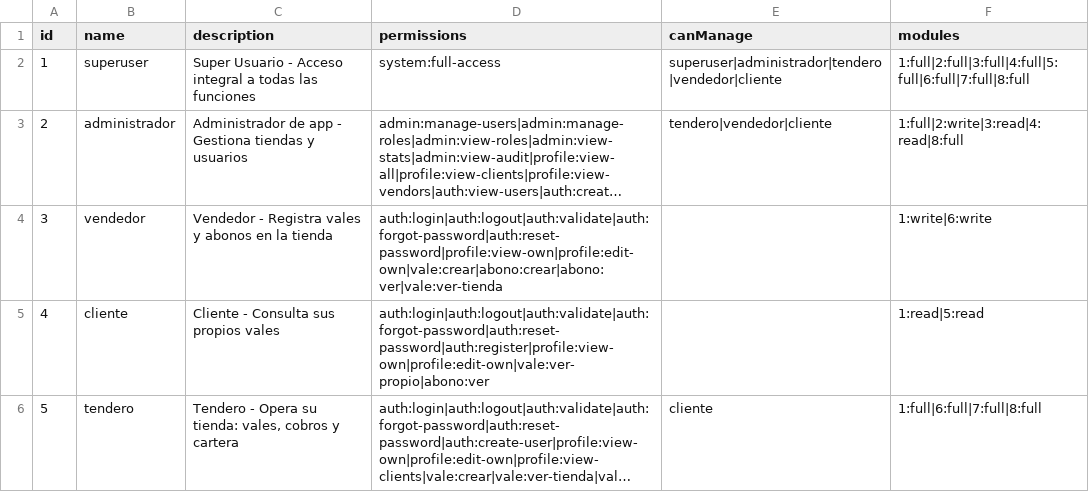
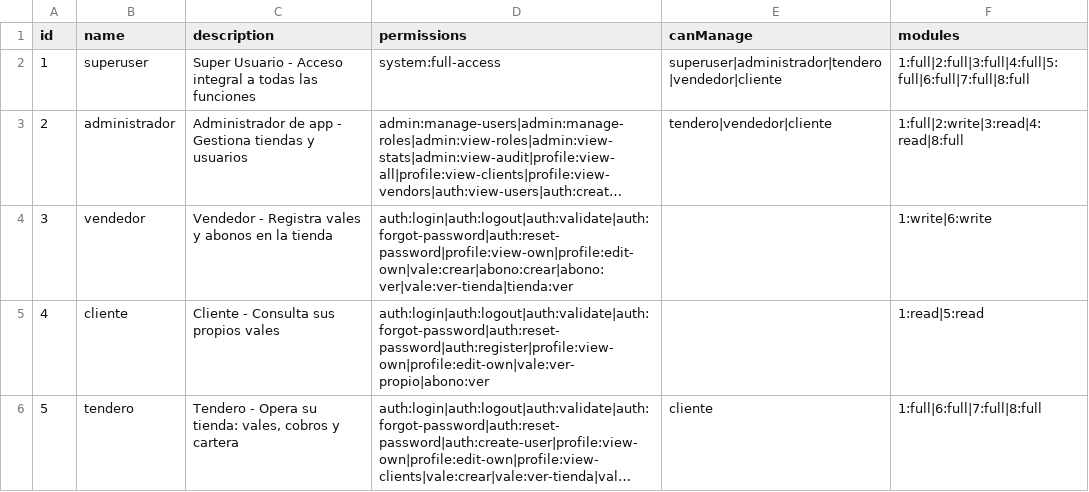
Before and after one commit to marco30jaramillo/prueba_cloud_code, a CSV file: backend/roles.csv, drawn as a sheet; long unchanged cells end in …; the diff names each change by its address in the sheet, - before the commit and + after, or states it on an @@ line.

```diff
--- a/backend/roles.csv
+++ b/backend/roles.csv
-D4 (permissions): auth:login|auth:logout|auth:validate|auth:forgot-password|auth:reset-password|profile:view-own|profile:edit-own|vale:crear|abono:crear|abono:ver|vale:ver-tienda
+D4 (permissions): auth:login|auth:logout|auth:validate|auth:forgot-password|auth:reset-password|profile:view-own|profile:edit-own|vale:crear|abono:crear|abono:ver|vale:ver-tienda|tienda:ver
```
Also changed, not shown: 19 other files.
